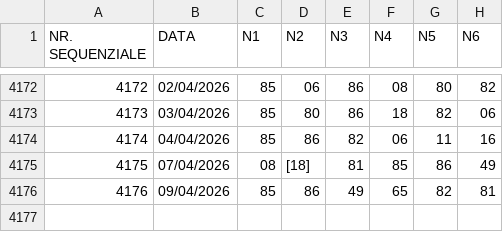
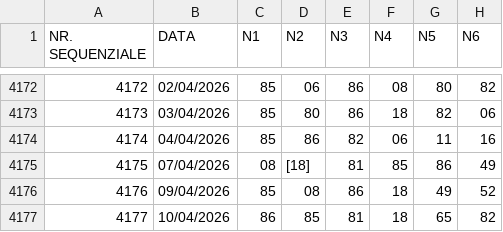
Before and after one commit to giga-labor/secc, a CSV file: pages/algoritmi/algs/paradox-logiche-decisionali-metriche/out/historical-db.csv, drawn as a sheet; only a part is shown, gaps mark what is left out.

```diff
--- a/pages/algoritmi/algs/paradox-logiche-decisionali-metriche/out/historical-db.csv
+++ b/pages/algoritmi/algs/paradox-logiche-decisionali-metriche/out/historical-db.csv
@@ -4175,2 +4175,3 @@ NR. SEQUENZIALE,DATA,N1,N2,N3,N4,N5,N6
 4175,07/04/2026,08,[18],81,85,86,49
-4176,09/04/2026,85,86,49,65,82,81
+4176,09/04/2026,85,08,86,18,49,52
+4177,10/04/2026,86,85,81,18,65,82
```
Also changed, not shown: 3 other files.
